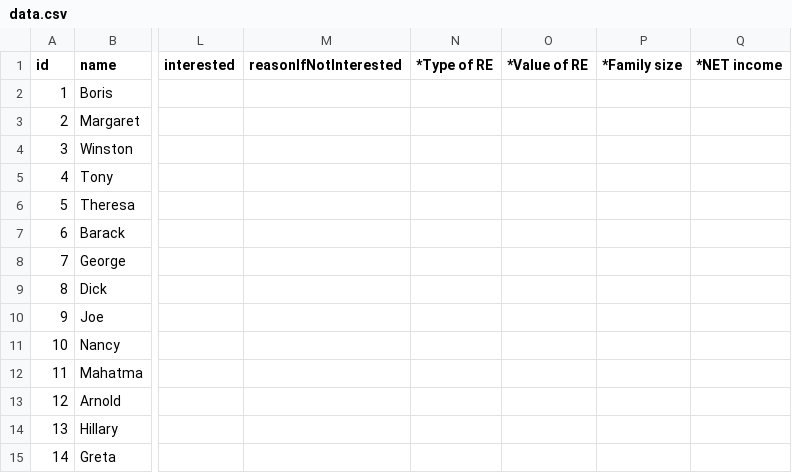
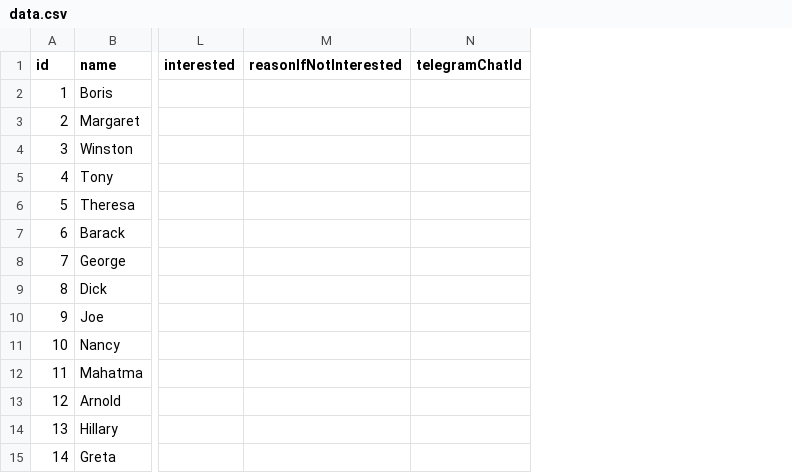
Before and after one commit to assert-0/armando, a CSV file: services/db_adapter/data.csv, drawn as a sheet; only a part is shown, gaps mark what is left out; removed rows and columns are numbered as before the commit, all else as after; the diff names each change by its address in the sheet, - before the commit and + after, or states it on an @@ line.

Commit message:
Updated data.csv.

```diff
--- a/services/db_adapter/data.csv
+++ b/services/db_adapter/data.csv
-column N (*Type of RE), empty
-column O (*Value of RE), empty
-column P (*Family size), empty
-column Q (*NET income), empty
+column N (telegramChatId), empty
```
